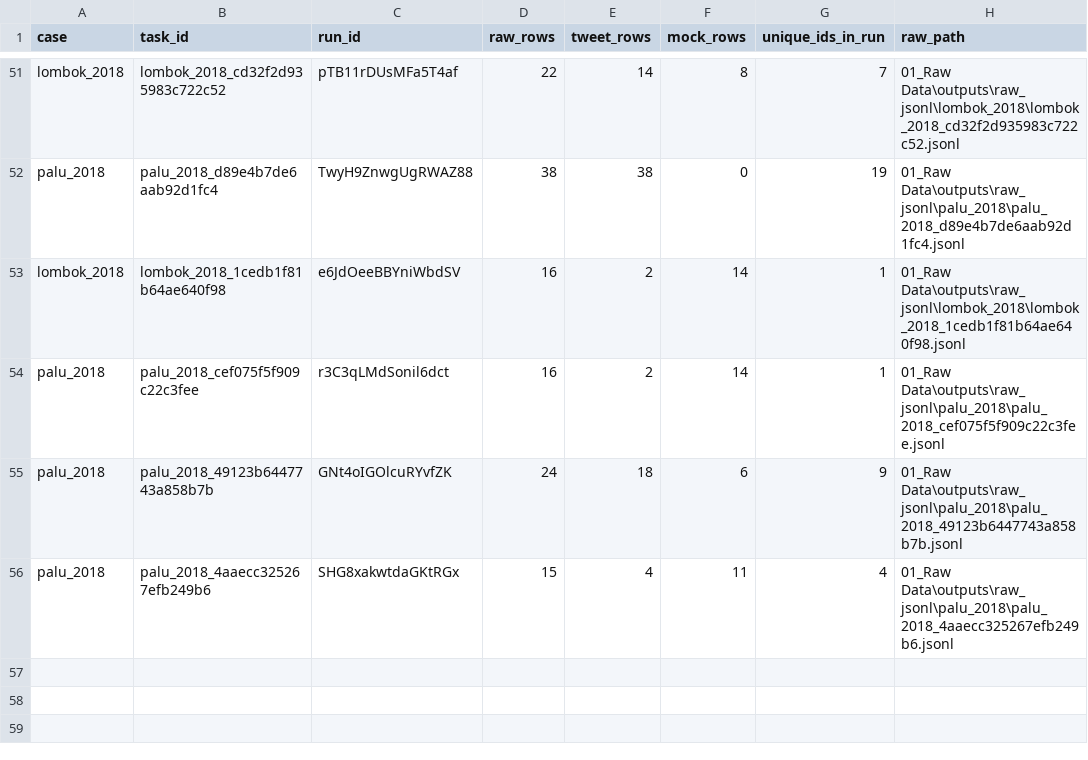
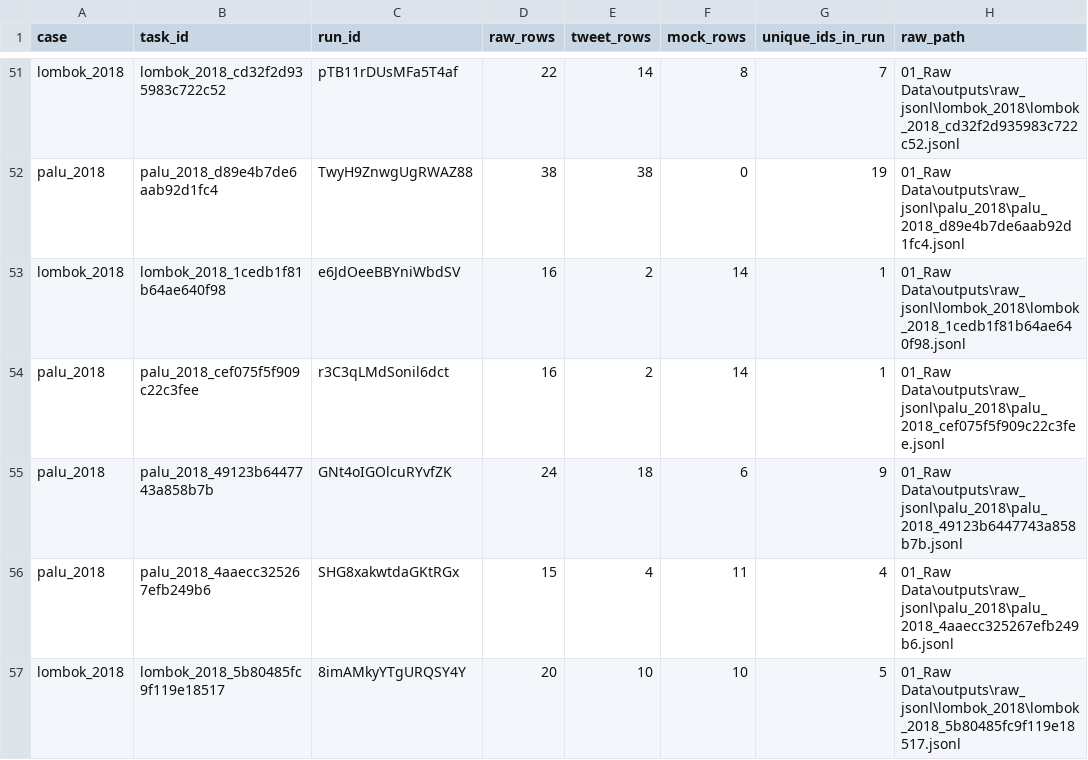
Before and after one commit to YusakSR/Penelitian-Sentimen-Bencana-Nasional, a CSV file: 01_Raw Data/outputs/reports/batch7/current/raw_inventory_current.csv, drawn as a sheet; only a part is shown, gaps mark what is left out; the diff names each change by its address in the sheet, - before the commit and + after, or states it on an @@ line.

```diff
--- a/01_Raw Data/outputs/reports/batch7/current/raw_inventory_current.csv
+++ b/01_Raw Data/outputs/reports/batch7/current/raw_inventory_current.csv
+row 57: lombok_2018 | lombok_2018_5b80485fc9f119e18517 | 8imAMkyYTgURQSY4Y | 20 | 10 | 10 | 5 | 01_Raw Data\outputs\raw_jsonl\lombok_2018\lombok_2018_5b80485fc9f119e18517.jsonl
```
Also changed, not shown: 01_Raw Data/outputs/reports/batch7/current/manual_registry_current.csv, 01_Raw Data/outputs/reports/event_scope_v1_by_tweet.csv, 18 other files.
